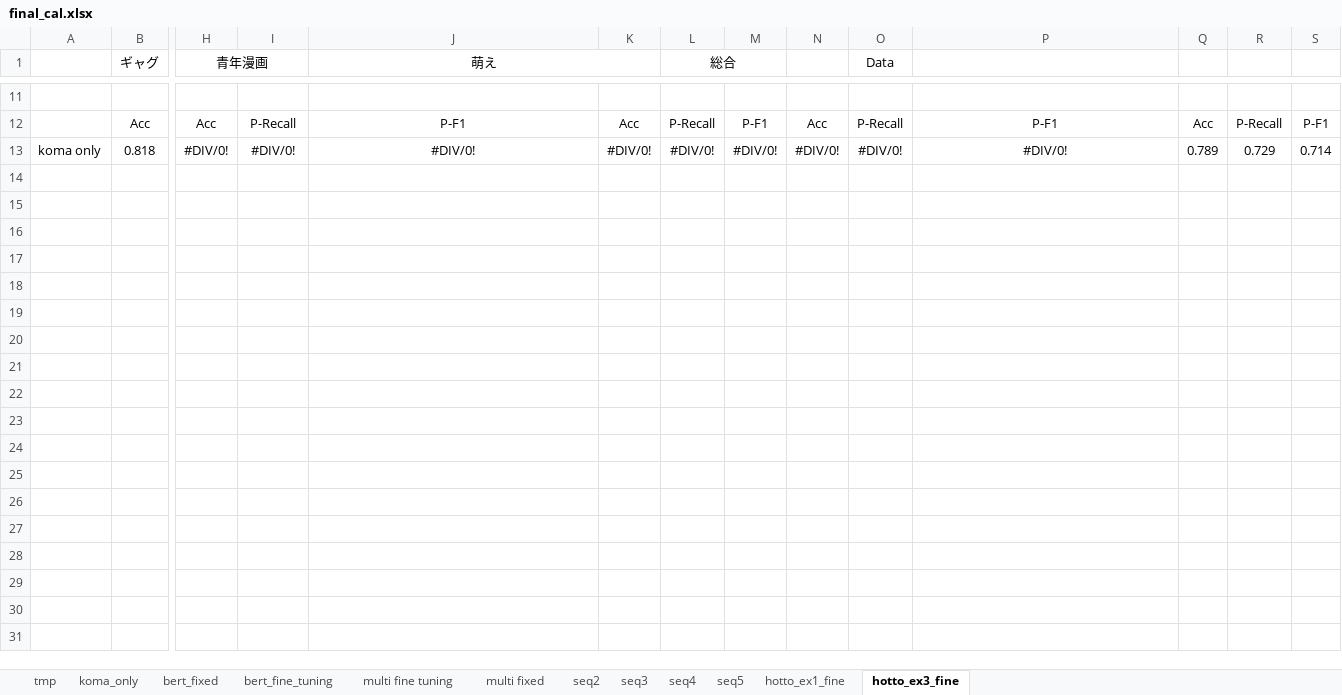
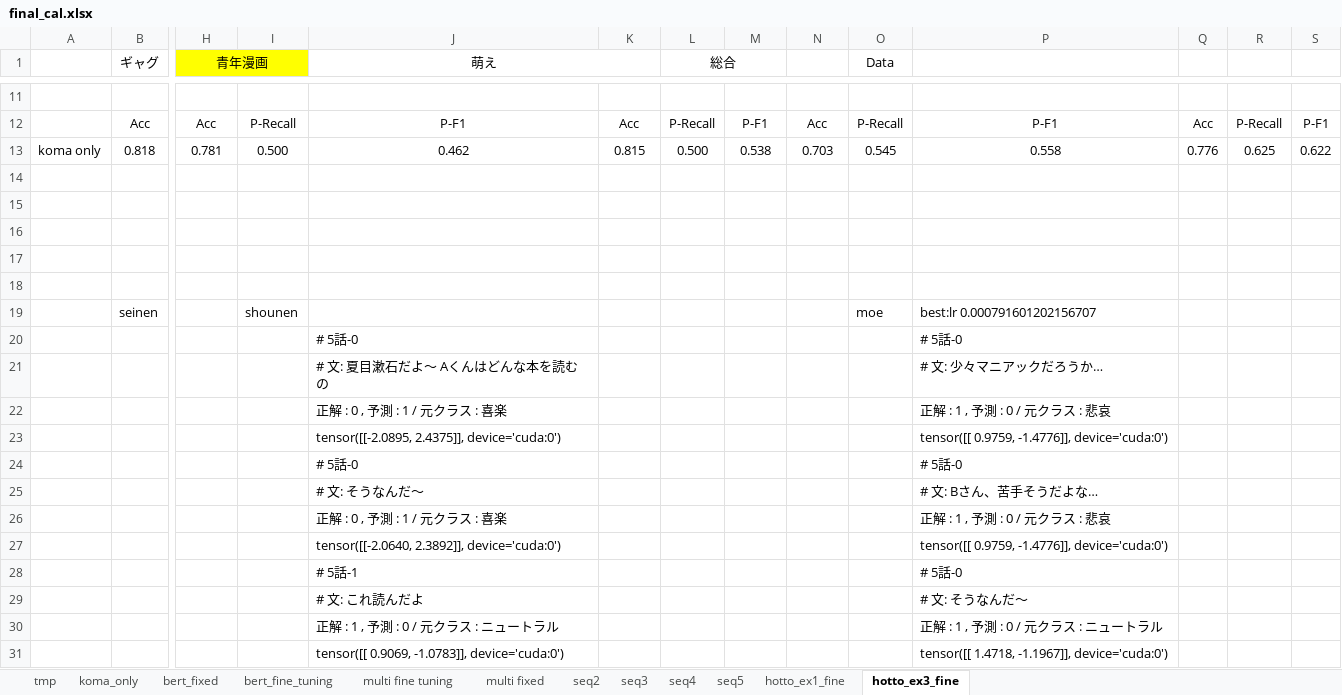
Before and after one commit to 1g-hub/takayama_b, an Excel workbook: Weekly_Report/2020_kouki/final_results/final_cal.xlsx, sheet hotto_ex3_fine, drawn as a sheet; only a part is shown, gaps mark what is left out; values as stored, in another font and other column widths than the file's, no borders; rows hold the shown columns only; the diff covers the shown part only; the diff names each change by its address in the sheet, - before the commit and + after, or states it on an @@ line.

```diff
--- a/Weekly_Report/2020_kouki/final_results/final_cal.xlsx (sheet hotto_ex3_fine)
+++ b/Weekly_Report/2020_kouki/final_results/final_cal.xlsx (sheet hotto_ex3_fine)
-H1:I1 fill: none
+H1:I1 fill: #FFFF00
-H13 (青年漫画): #DIV/0!
+H13 (青年漫画): 0.781
-I13: #DIV/0!
+I13: 0.500
-J13 (萌え): #DIV/0!
+J13 (萌え): 0.462
-K13: #DIV/0!
+K13: 0.815
-L13 (総合): #DIV/0!
+L13 (総合): 0.500
-M13: #DIV/0!
+M13: 0.538
-N13: #DIV/0!
+N13: 0.703
-O13 (Data): #DIV/0!
+O13 (Data): 0.545
-P13: #DIV/0!
+P13: 0.558
-Q13: 0.789
+Q13: 0.776
-R13: 0.729
+R13: 0.625
-S13: 0.714
+S13: 0.622
+row 14: (empty)
+row 15: (empty)
+row 16: (empty)
+row 17: (empty)
+row 18: (empty)
+row 19:  | seinen |  | shounen |  |  |  |  |  | moe | best:lr 0.000791601202156707
+row 20:  |  |  |  | # 5話-0 |  |  |  |  |  | # 5話-0
+row 21:  |  |  |  | # 文: 夏目漱石だよ〜 Aくんはどんな本を読むの |  |  |  |  |  | # 文: 少々マニアックだろうか…
+row 22:  |  |  |  | 正解 : 0 , 予測 : 1 / 元クラス : 喜楽 |  |  |  |  |  | 正解 : 1 , 予測 : 0 / 元クラス : 悲哀
+row 23:  |  |  |  | tensor([[-2.0895, 2.4375]], device='cuda:0') |  |  |  |  |  | tensor([[ 0.9759, -1.4776]], device='cuda:0')
+row 24:  |  |  |  | # 5話-0 |  |  |  |  |  | # 5話-0
+row 25:  |  |  |  | # 文: そうなんだ〜 |  |  |  |  |  | # 文: Bさん、苦手そうだよな…
+row 26:  |  |  |  | 正解 : 0 , 予測 : 1 / 元クラス : 喜楽 |  |  |  |  |  | 正解 : 1 , 予測 : 0 / 元クラス : 悲哀
+row 27:  |  |  |  | tensor([[-2.0640, 2.3892]], device='cuda:0') |  |  |  |  |  | tensor([[ 0.9759, -1.4776]], device='cuda:0')
+row 28:  |  |  |  | # 5話-1 |  |  |  |  |  | # 5話-0
+row 29:  |  |  |  | # 文: これ読んだよ |  |  |  |  |  | # 文: そうなんだ〜
+row 30:  |  |  |  | 正解 : 1 , 予測 : 0 / 元クラス : ニュートラル |  |  |  |  |  | 正解 : 1 , 予測 : 0 / 元クラス : ニュートラル
+row 31:  |  |  |  | tensor([[ 0.9069, -1.0783]], device='cuda:0') |  |  |  |  |  | tensor([[ 1.4718, -1.1967]], device='cuda:0')
```
Also changed, not shown: 120 added rows, 2 removed rows and 19 edited cells elsewhere in this sheet, 30 other files.
